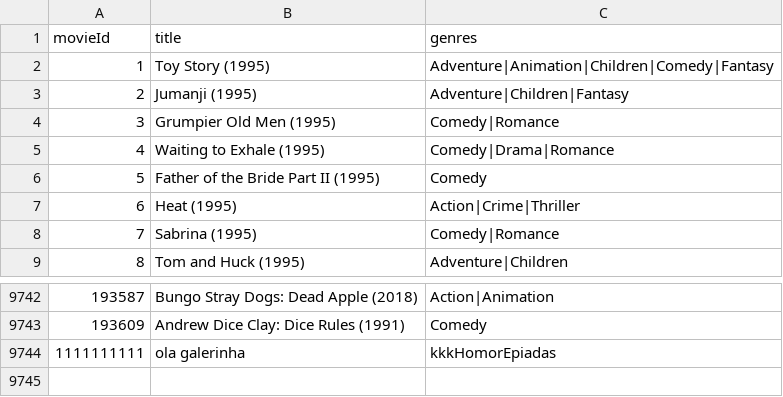
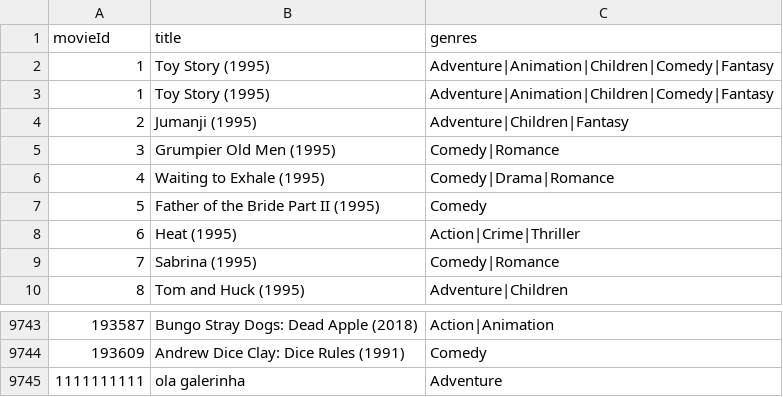
Before and after one commit to Pareidollya/GrafosRecommendation, a CSV file: dados/movies.csv, drawn as a sheet; only a part is shown, gaps mark what is left out.

Commit message:
atualização nos dados (teste)

```diff
--- a/dados/movies.csv
+++ b/dados/movies.csv
@@ -2,2 +2,3 @@ movieId,title,genres
 1,Toy Story (1995),Adventure|Animation|Children|Comedy|Fantasy
+1,Toy Story (1995),Adventure|Animation|Children|Comedy|Fantasy
 2,Jumanji (1995),Adventure|Children|Fantasy
@@ -9743,2 +9744,2 @@ movieId,title,genres
 193609,Andrew Dice Clay: Dice Rules (1991),Comedy
-1111111111,ola galerinha,kkkHomorEpiadas
+1111111111,ola galerinha,Adventure
```
Also changed, not shown: 1 other file.
